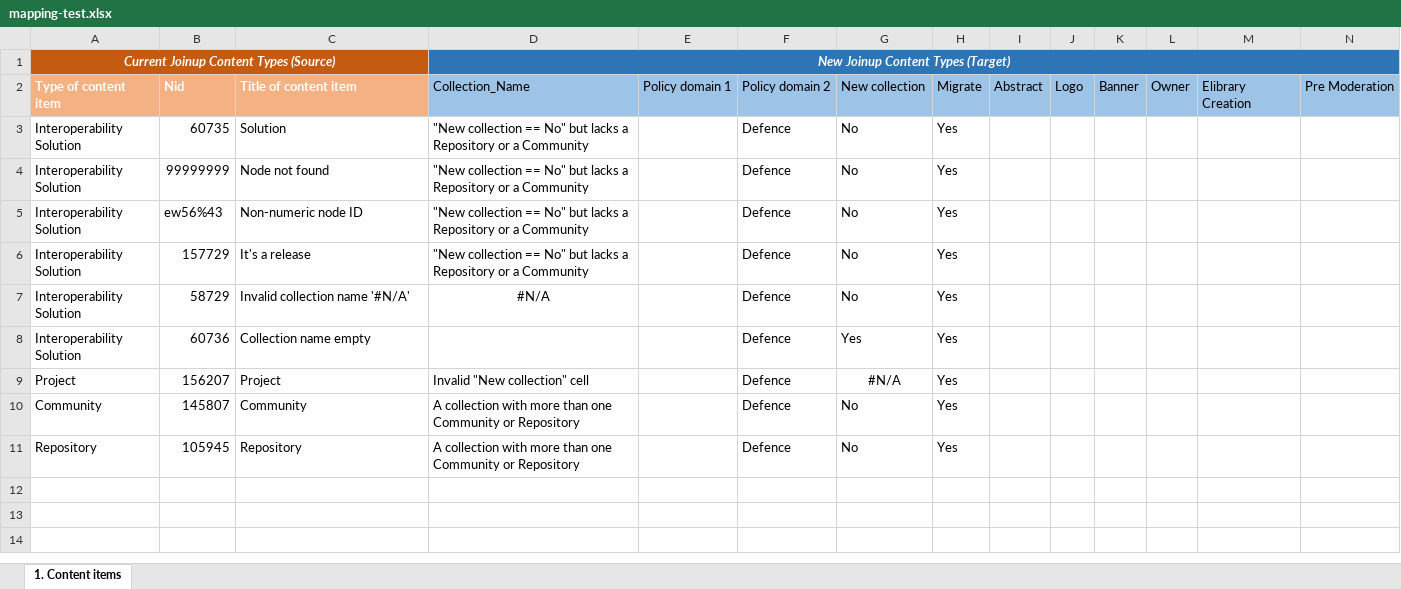
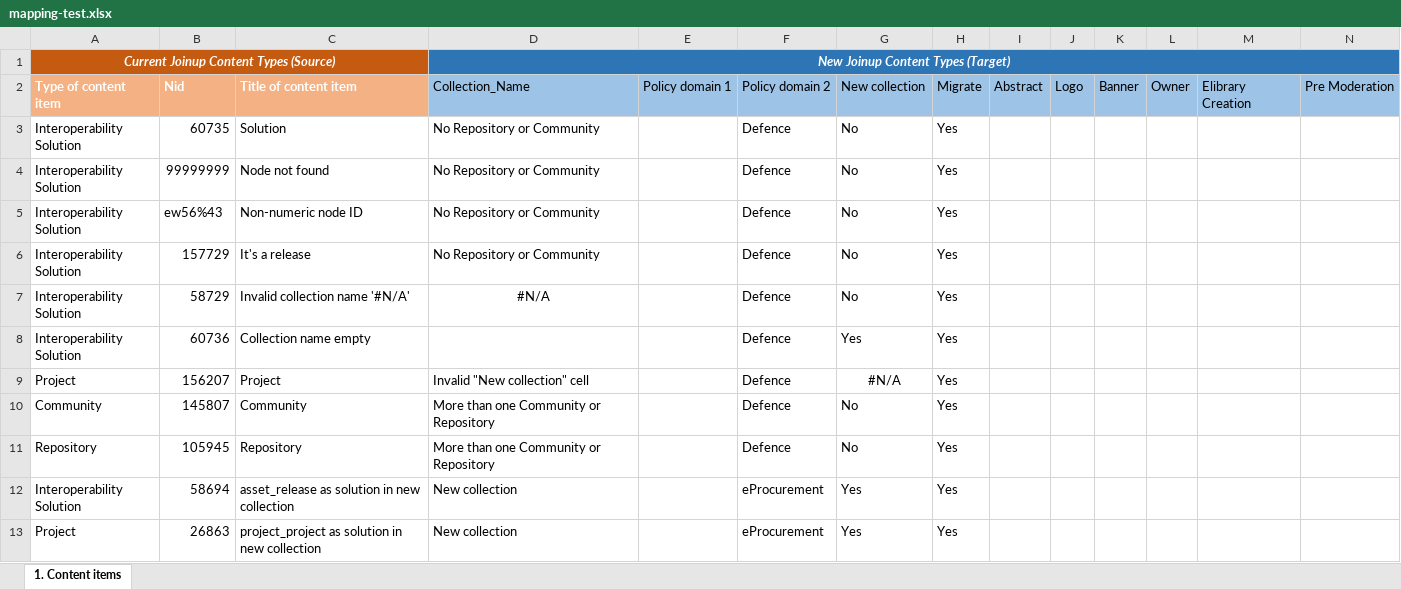
Before and after one commit to ec-europa/joinup-dev, an Excel workbook: resources/migrate/mapping-test.xlsx, sheet 1. Content items, drawn as a sheet; only a part is shown; values as stored, in another font and other column widths than the file's, no borders; table styles not drawn; rows hold the shown columns only; the diff names each change by its address in the sheet, - before the commit and + after, or states it on an @@ line.

Commit message:
ISAICP-3230: Add tests for 'prepare' migration.

```diff
--- a/resources/migrate/mapping-test.xlsx (sheet 1. Content items)
+++ b/resources/migrate/mapping-test.xlsx (sheet 1. Content items)
-D3:D6: "New collection == No" but lacks a Repository or a Community
+D3:D6: No Repository or Community
-D10:D11: A collection with more than one…
+D10:D11: More than one…
+row 12: Interoperability Solution | 58694 | asset_release as solution in new collection | New collection |  | eProcurement | Yes | Yes
+row 13: Project | 26863 | project_project as solution in new collection | New collection |  | eProcurement | Yes | Yes
```
Also changed, not shown: 5 other files.
